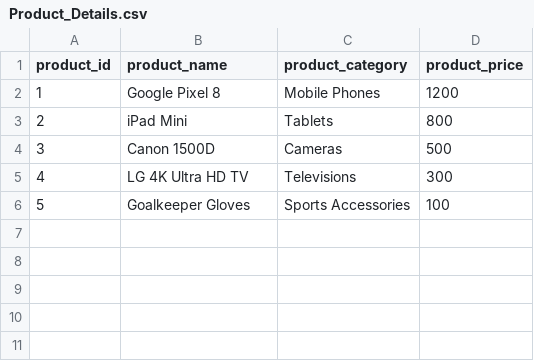
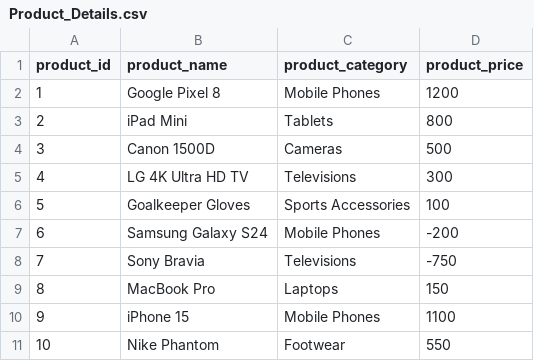
Before and after one commit to nishantbodade/spring-batch, a CSV file: ErrorHandling/chunk-processing/src/main/resources/data/Product_Details.csv, drawn as a sheet.

```diff
--- a/ErrorHandling/chunk-processing/src/main/resources/data/Product_Details.csv
+++ b/ErrorHandling/chunk-processing/src/main/resources/data/Product_Details.csv
@@ -6 +6,6 @@ product_id,product_name,product_category,product_price
 5,Goalkeeper Gloves,Sports Accessories,100
+6,Samsung Galaxy S24,Mobile Phones,-200
+7,Sony Bravia,Televisions,-750
+8,MacBook Pro,Laptops,150
+9,iPhone 15,Mobile Phones,1100
+10,Nike Phantom,Footwear,550
```
Also changed, not shown: 4 other files.
